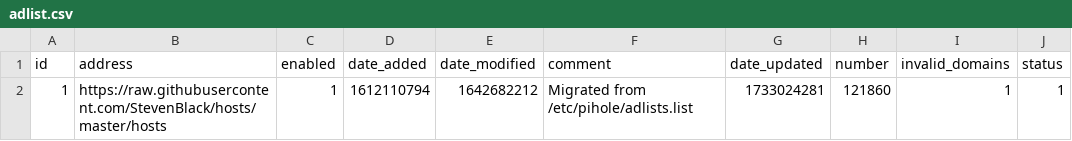
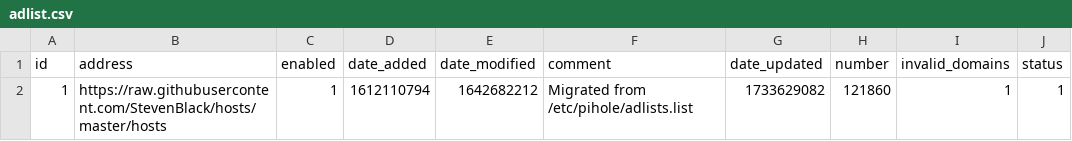
Before and after one commit to tester494/my-pihole-lists, a CSV file: adlist.csv, drawn as a sheet.

Commit message:
Updated December  8, 2024  7:00AM

```diff
--- a/adlist.csv
+++ b/adlist.csv
@@ -1,2 +1,2 @@
 id,address,enabled,date_added,date_modified,comment,date_updated,number,invalid_domains,status
-1,https://raw.githubusercontent.com/StevenBlack/hosts/master/hosts,1,1612110794,1642682212,"Migrated from /etc/pihole/adlists.list",1733024281,121860,1,1
+1,https://raw.githubusercontent.com/StevenBlack/hosts/master/hosts,1,1612110794,1642682212,"Migrated from /etc/pihole/adlists.list",1733629082,121860,1,1
```
